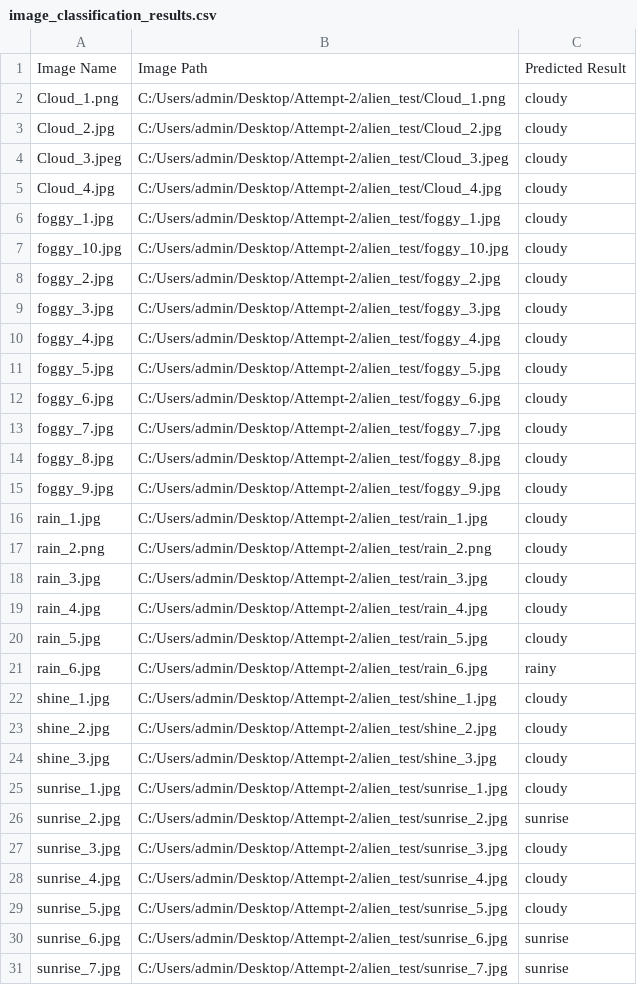
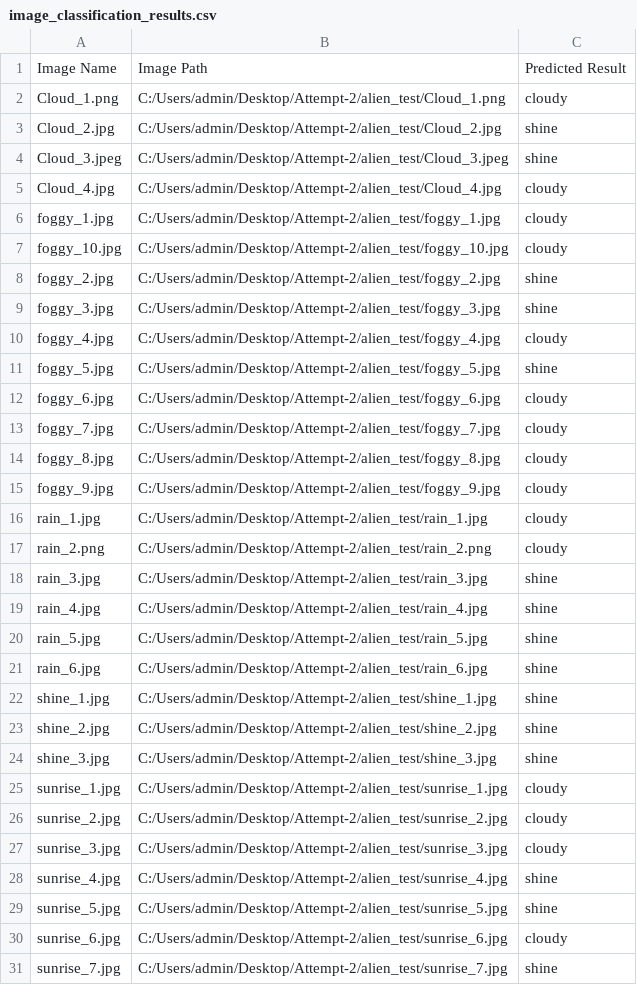
Before and after one commit to D5-80625-PorassinghPatle/MULTICLASS-IMAGE-CLASSIFICATION-WITHOUT-MACHIEN-LEARNING-LIBRARY, a CSV file: image_classification_results.csv, drawn as a sheet.

```diff
--- a/image_classification_results.csv
+++ b/image_classification_results.csv
@@ -2,4 +2,4 @@ Image Name,Image Path,Predicted Result
 Cloud_1.png,C:/Users/admin/Desktop/Attempt-2/alien_test/Cloud_1.png,cloudy
-Cloud_2.jpg,C:/Users/admin/Desktop/Attempt-2/alien_test/Cloud_2.jpg,cloudy
-Cloud_3.jpeg,C:/Users/admin/Desktop/Attempt-2/alien_test/Cloud_3.jpeg,cloudy
+Cloud_2.jpg,C:/Users/admin/Desktop/Attempt-2/alien_test/Cloud_2.jpg,shine
+Cloud_3.jpeg,C:/Users/admin/Desktop/Attempt-2/alien_test/Cloud_3.jpeg,shine
 Cloud_4.jpg,C:/Users/admin/Desktop/Attempt-2/alien_test/Cloud_4.jpg,cloudy
@@ -7,6 +7,6 @@ foggy_1.jpg,C:/Users/admin/Desktop/Attempt-2/alien_test/foggy_1.jpg,cloudy
 foggy_10.jpg,C:/Users/admin/Desktop/Attempt-2/alien_test/foggy_10.jpg,cloudy
-foggy_2.jpg,C:/Users/admin/Desktop/Attempt-2/alien_test/foggy_2.jpg,cloudy
-foggy_3.jpg,C:/Users/admin/Desktop/Attempt-2/alien_test/foggy_3.jpg,cloudy
+foggy_2.jpg,C:/Users/admin/Desktop/Attempt-2/alien_test/foggy_2.jpg,shine
+foggy_3.jpg,C:/Users/admin/Desktop/Attempt-2/alien_test/foggy_3.jpg,shine
 foggy_4.jpg,C:/Users/admin/Desktop/Attempt-2/alien_test/foggy_4.jpg,cloudy
-foggy_5.jpg,C:/Users/admin/Desktop/Attempt-2/alien_test/foggy_5.jpg,cloudy
+foggy_5.jpg,C:/Users/admin/Desktop/Attempt-2/alien_test/foggy_5.jpg,shine
 foggy_6.jpg,C:/Users/admin/Desktop/Attempt-2/alien_test/foggy_6.jpg,cloudy
@@ -17,15 +17,15 @@ rain_1.jpg,C:/Users/admin/Desktop/Attempt-2/alien_test/rain_1.jpg,cloudy
 rain_2.png,C:/Users/admin/Desktop/Attempt-2/alien_test/rain_2.png,cloudy
-rain_3.jpg,C:/Users/admin/Desktop/Attempt-2/alien_test/rain_3.jpg,cloudy
-rain_4.jpg,C:/Users/admin/Desktop/Attempt-2/alien_test/rain_4.jpg,cloudy
-rain_5.jpg,C:/Users/admin/Desktop/Attempt-2/alien_test/rain_5.jpg,cloudy
-rain_6.jpg,C:/Users/admin/Desktop/Attempt-2/alien_test/rain_6.jpg,rainy
-shine_1.jpg,C:/Users/admin/Desktop/Attempt-2/alien_test/shine_1.jpg,cloudy
-shine_2.jpg,C:/Users/admin/Desktop/Attempt-2/alien_test/shine_2.jpg,cloudy
-shine_3.jpg,C:/Users/admin/Desktop/Attempt-2/alien_test/shine_3.jpg,cloudy
+rain_3.jpg,C:/Users/admin/Desktop/Attempt-2/alien_test/rain_3.jpg,shine
+rain_4.jpg,C:/Users/admin/Desktop/Attempt-2/alien_test/rain_4.jpg,shine
+rain_5.jpg,C:/Users/admin/Desktop/Attempt-2/alien_test/rain_5.jpg,shine
+rain_6.jpg,C:/Users/admin/Desktop/Attempt-2/alien_test/rain_6.jpg,shine
+shine_1.jpg,C:/Users/admin/Desktop/Attempt-2/alien_test/shine_1.jpg,shine
+shine_2.jpg,C:/Users/admin/Desktop/Attempt-2/alien_test/shine_2.jpg,shine
+shine_3.jpg,C:/Users/admin/Desktop/Attempt-2/alien_test/shine_3.jpg,shine
 sunrise_1.jpg,C:/Users/admin/Desktop/Attempt-2/alien_test/sunrise_1.jpg,cloudy
-sunrise_2.jpg,C:/Users/admin/Desktop/Attempt-2/alien_test/sunrise_2.jpg,sunrise
+sunrise_2.jpg,C:/Users/admin/Desktop/Attempt-2/alien_test/sunrise_2.jpg,cloudy
 sunrise_3.jpg,C:/Users/admin/Desktop/Attempt-2/alien_test/sunrise_3.jpg,cloudy
-sunrise_4.jpg,C:/Users/admin/Desktop/Attempt-2/alien_test/sunrise_4.jpg,cloudy
-sunrise_5.jpg,C:/Users/admin/Desktop/Attempt-2/alien_test/sunrise_5.jpg,cloudy
-sunrise_6.jpg,C:/Users/admin/Desktop/Attempt-2/alien_test/sunrise_6.jpg,sunrise
-sunrise_7.jpg,C:/Users/admin/Desktop/Attempt-2/alien_test/sunrise_7.jpg,sunrise
+sunrise_4.jpg,C:/Users/admin/Desktop/Attempt-2/alien_test/sunrise_4.jpg,shine
+sunrise_5.jpg,C:/Users/admin/Desktop/Attempt-2/alien_test/sunrise_5.jpg,shine
+sunrise_6.jpg,C:/Users/admin/Desktop/Attempt-2/alien_test/sunrise_6.jpg,cloudy
+sunrise_7.jpg,C:/Users/admin/Desktop/Attempt-2/alien_test/sunrise_7.jpg,shine
```
Also changed, not shown: 1 other file.
